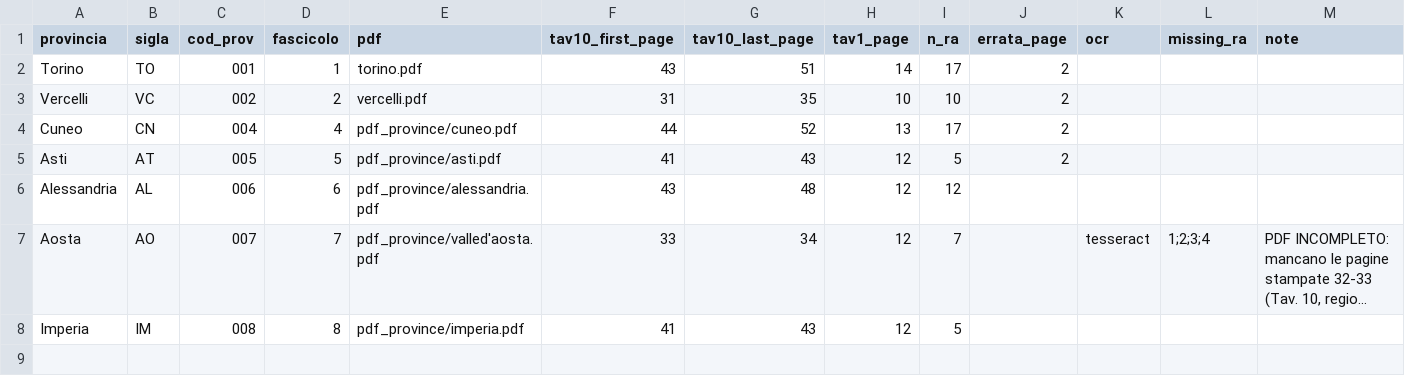
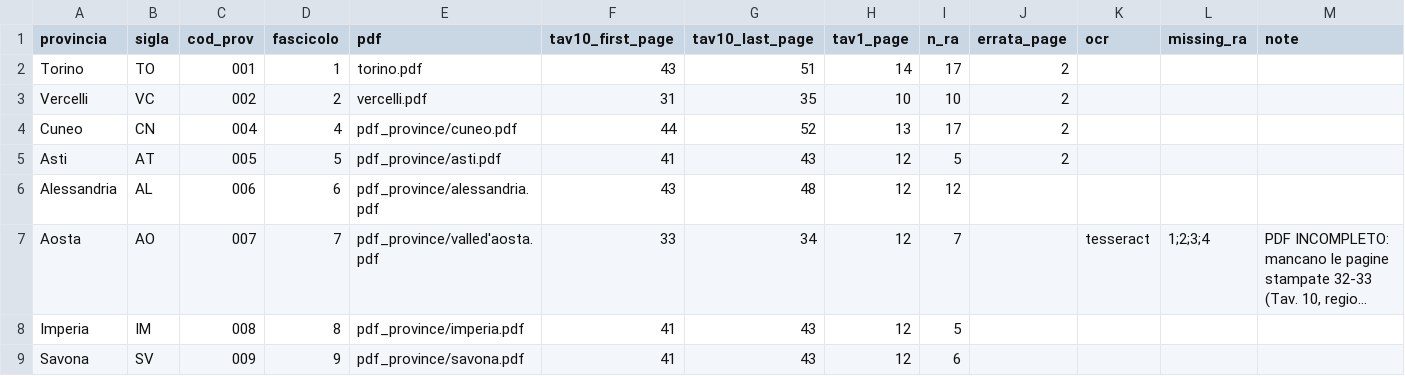
Before and after one commit to silvialapetinauni-lgtm/Progetto-Catasto, a CSV file: config/books.csv, drawn as a sheet; long unchanged cells end in …; the diff names each change by its address in the sheet, - before the commit and + after, or states it on an @@ line.

```diff
--- a/config/books.csv
+++ b/config/books.csv
+row 9: Savona | SV | 009 | 9 | pdf_province/savona.pdf | 41 | 43 | 12 | 6
```
Also changed, not shown: 43 other files.
